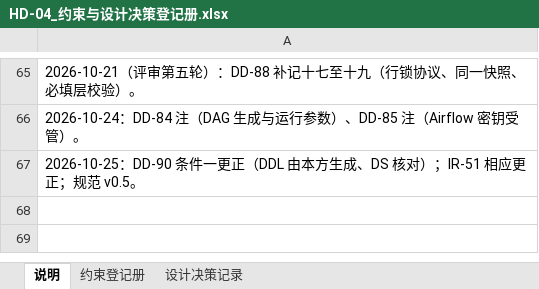
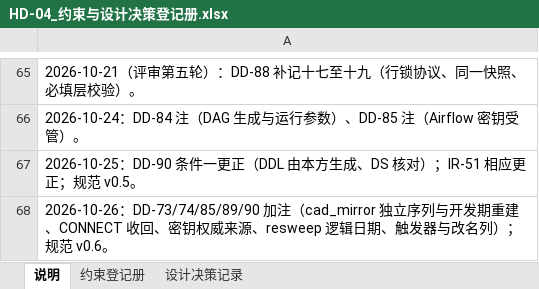
Before and after one commit to gavinc318-ctrl/nexora_bi, an Excel workbook: HD-04_约束与设计决策登记册.xlsx, sheet 说明, drawn as a sheet; only a part is shown, gaps mark what is left out; values as stored, in another font and other column widths than the file's, no borders; the diff names each change by its address in the sheet, - before the commit and + after, or states it on an @@ line.

```diff
--- a/HD-04_约束与设计决策登记册.xlsx (sheet 说明)
+++ b/HD-04_约束与设计决策登记册.xlsx (sheet 说明)
+row 68: 2026-10-26：DD-73/74/85/89/90 加注（cad_mirror 独立序列与开发期重建、CONNECT 收回、密钥权威来源、resweep 逻辑日期、触发器与改名列）；规范 v0.6。
```
Also changed, not shown: sheet 设计决策记录, 10 other files.
